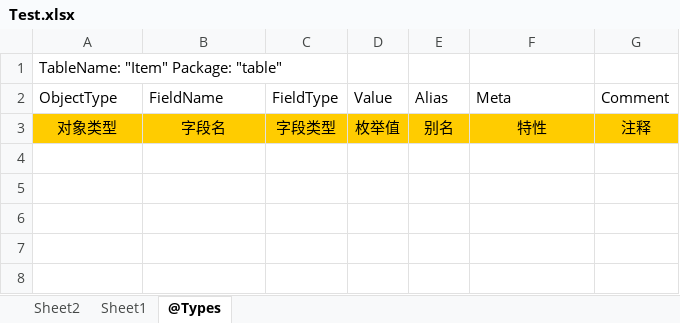
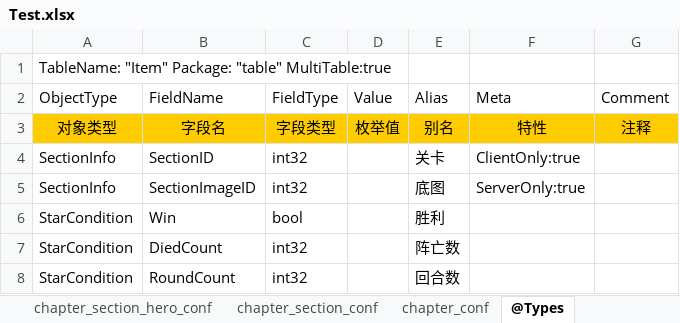
Before and after one commit to z406404887/tabtoy, an Excel workbook: Test.xlsx, sheet @Types, drawn as a sheet; values as stored, in another font and other column widths than the file's, no borders; the diff names each change by its address in the sheet, - before the commit and + after, or states it on an @@ line.

```diff
--- a/Test.xlsx (sheet @Types)
+++ b/Test.xlsx (sheet @Types)
-sheet tab: Sheet2
+sheet tab: chapter_section_hero_conf
-sheet tab: Sheet1
+sheet tab: chapter_section_conf
+sheet tab: chapter_conf
-A1 (ObjectType): TableName: "Item" Package: "table"
+A1 (ObjectType): TableName: "Item" Package: "table" MultiTable:true
+row 4: SectionInfo | SectionID | int32 |  | 关卡 | ClientOnly:true
+row 5: SectionInfo | SectionImageID | int32 |  | 底图 | ServerOnly:true
+row 6: StarCondition | Win | bool |  | 胜利
+row 7: StarCondition | DiedCount | int32 |  | 阵亡数
+row 8: StarCondition | RoundCount | int32 |  | 回合数
```
Also changed, not shown: sheet chapter_section_conf, sheet chapter_section_hero_conf, charts or pictures, Test1.xlsx, 14 other files.
